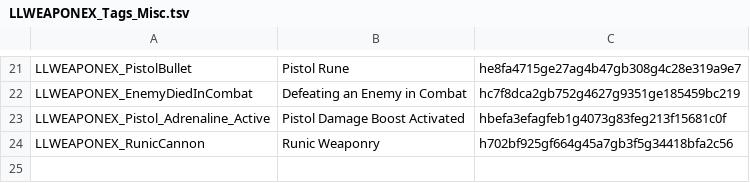
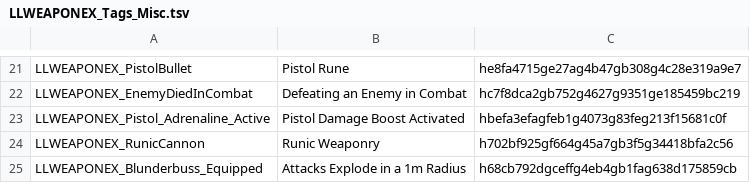
Before and after one commit to LaughingLeader-DOS2-Mods/WeaponExpansion, a TSV file: LocalKeys/LLWEAPONEX_Tags_Misc.tsv, drawn as a sheet; only a part is shown, gaps mark what is left out.

```diff
--- a/LocalKeys/LLWEAPONEX_Tags_Misc.tsv
+++ b/LocalKeys/LLWEAPONEX_Tags_Misc.tsv
@@ -24 +24,2 @@ LLWEAPONEX_Pistol_Adrenaline_Active	Pistol Damage Boost Activated	hbefa3efagfeb1
 LLWEAPONEX_RunicCannon	Runic Weaponry	h702bf925gf664g45a7gb3f5g34418bfa2c56
+LLWEAPONEX_Blunderbuss_Equipped	Attacks Explode in a 1m Radius	h68cb792dgceffg4eb4gb1fag638d175859cb
```
Also changed, not shown: LocalKeys/LLWEAPONEX_Statuses_Equipment.tsv, 6 other files.
